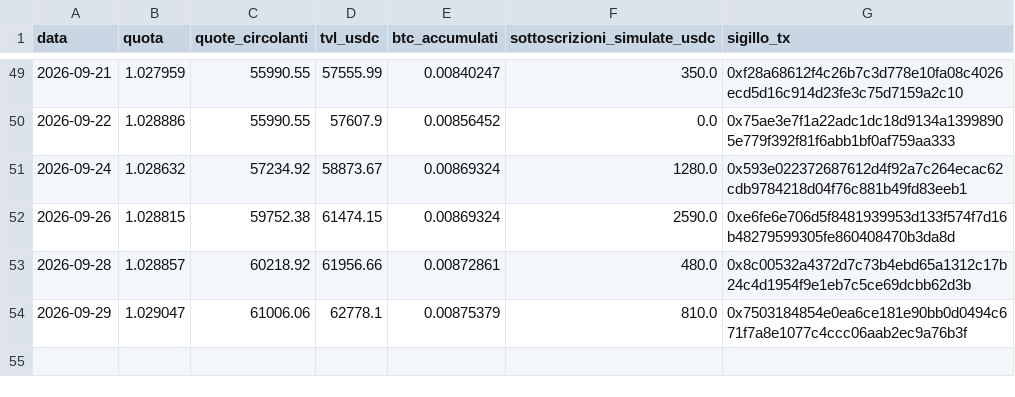
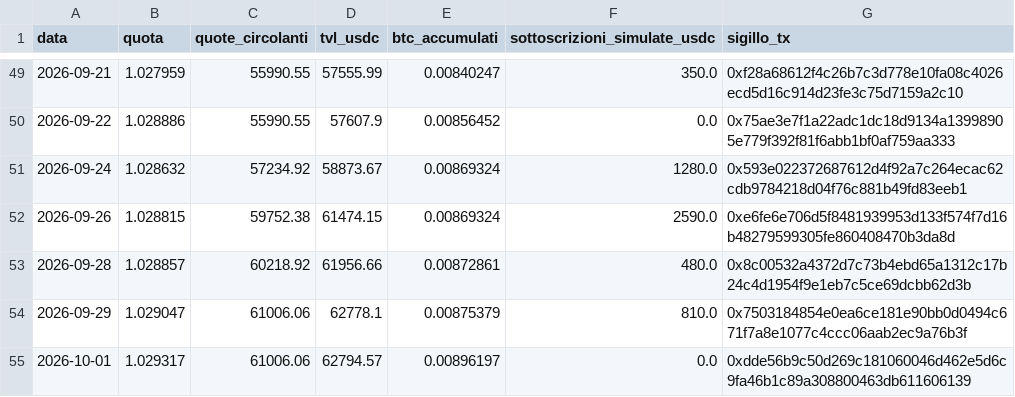
Before and after one commit to Alex00975/btc-accumulator-data, a CSV file: serie.csv, drawn as a sheet; only a part is shown, gaps mark what is left out; the diff names each change by its address in the sheet, - before the commit and + after, or states it on an @@ line.

```diff
--- a/serie.csv
+++ b/serie.csv
+row 55: 2026-10-01 | 1.029317 | 61006.06 | 62794.57 | 0.00896197 | 0.0 | 0xdde56b9c50d269c181060046d462e5d6c9fa46b1c89a308800463db611606139
```
Also changed, not shown: pubblico/operazioni.csv, pubblico/sigilli.csv, 5 other files.
